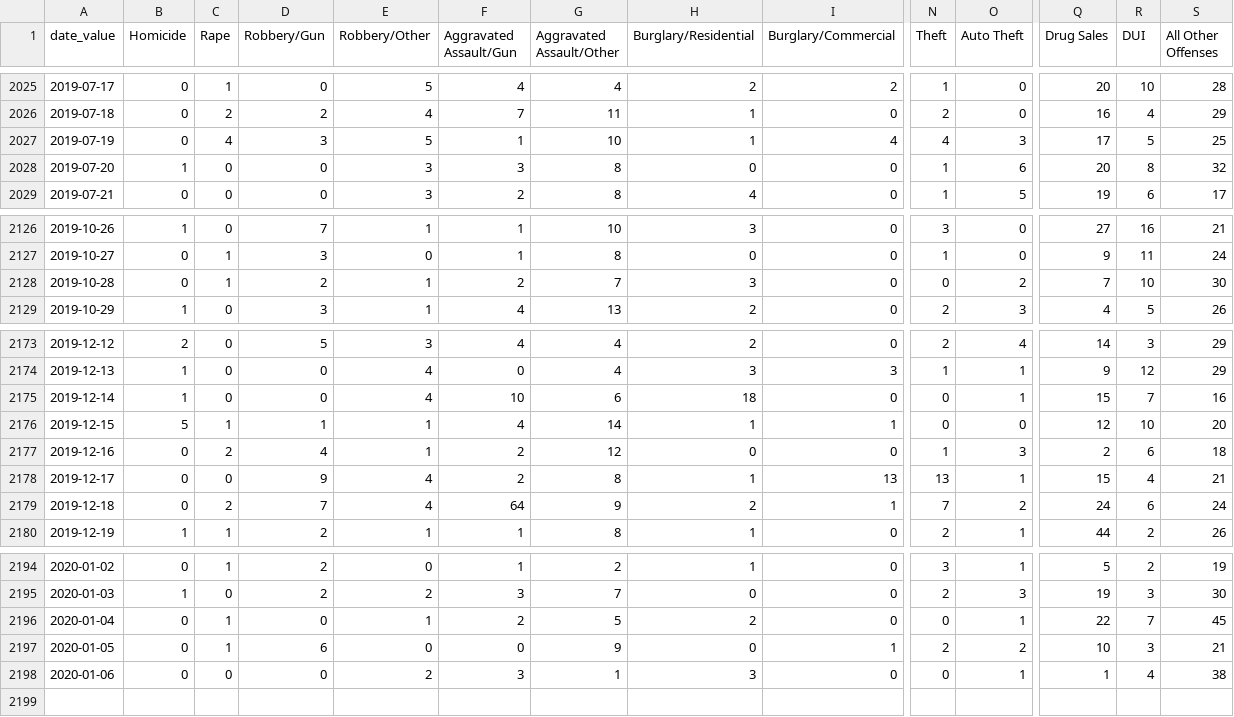
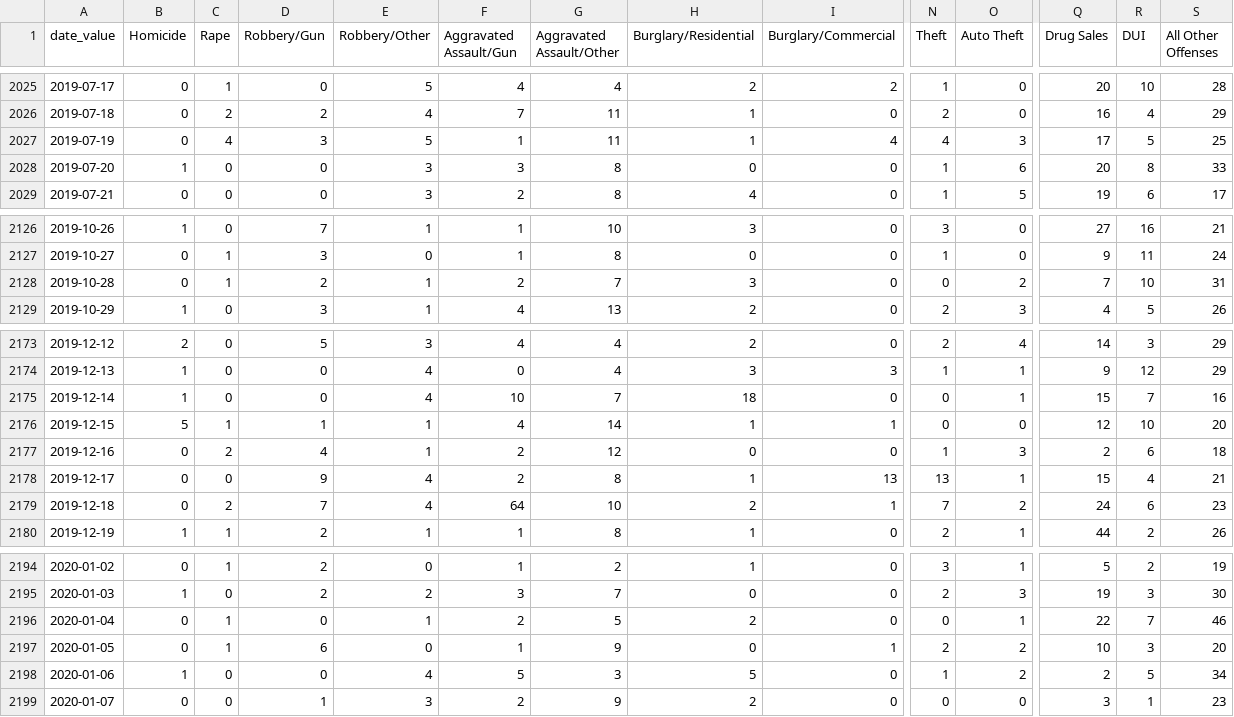
Before and after one commit to PhillyDistrictAttorneysOffice/phillydao-public-data, a CSV file: docs/data/charges_data_daily_citywide.csv, drawn as a sheet; only a part is shown, gaps mark what is left out; rows hold the shown columns only; the diff names each change by its address in the sheet, - before the commit and + after, or states it on an @@ line.

```diff
--- a/docs/data/charges_data_daily_citywide.csv
+++ b/docs/data/charges_data_daily_citywide.csv
-G2027 (Aggravated Assault/Other): 10
+G2027 (Aggravated Assault/Other): 11
-S2028 (All Other Offenses): 32
+S2028 (All Other Offenses): 33
-S2128 (All Other Offenses): 30
+S2128 (All Other Offenses): 31
-G2175 (Aggravated Assault/Other): 6
+G2175 (Aggravated Assault/Other): 7
-G2179 (Aggravated Assault/Other): 9
+G2179 (Aggravated Assault/Other): 10
-S2179 (All Other Offenses): 24
+S2179 (All Other Offenses): 23
-S2196 (All Other Offenses): 45
+S2196 (All Other Offenses): 46
-F2197 (Aggravated Assault/Gun): 0
+F2197 (Aggravated Assault/Gun): 1
-S2197 (All Other Offenses): 21
+S2197 (All Other Offenses): 20
-B2198 (Homicide): 0
+B2198 (Homicide): 1
-E2198 (Robbery/Other): 2
+E2198 (Robbery/Other): 4
-F2198 (Aggravated Assault/Gun): 3
+F2198 (Aggravated Assault/Gun): 5
-G2198 (Aggravated Assault/Other): 1
+G2198 (Aggravated Assault/Other): 3
-H2198 (Burglary/Residential): 3
+H2198 (Burglary/Residential): 5
-N2198 (Theft): 0
+N2198 (Theft): 1
-O2198 (Auto Theft): 1
+O2198 (Auto Theft): 2
-Q2198 (Drug Sales): 1
+Q2198 (Drug Sales): 2
-R2198 (DUI): 4
+R2198 (DUI): 5
-S2198 (All Other Offenses): 38
+S2198 (All Other Offenses): 34
+row 2199: 2020-01-07 | 0 | 0 | 1 | 3 | 2 | 9 | 2 | 0 | 0 | 0 | 3 | 1 | 23
```
Also changed, not shown: docs/data/arrest_data_daily_citywide.csv, docs/data/bail_data_daily_citywide.csv, 18 other files.
